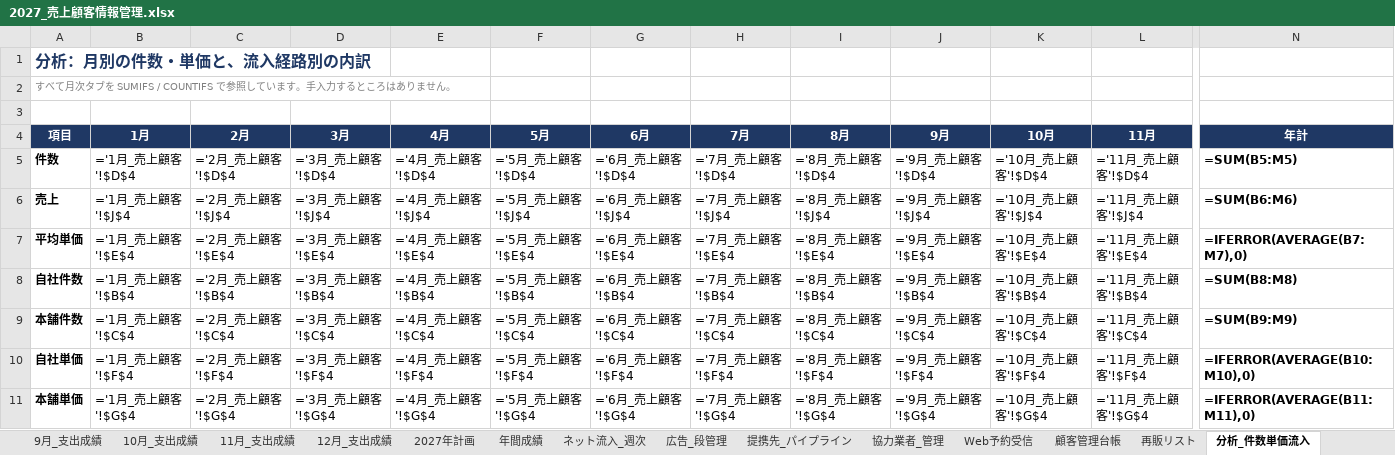
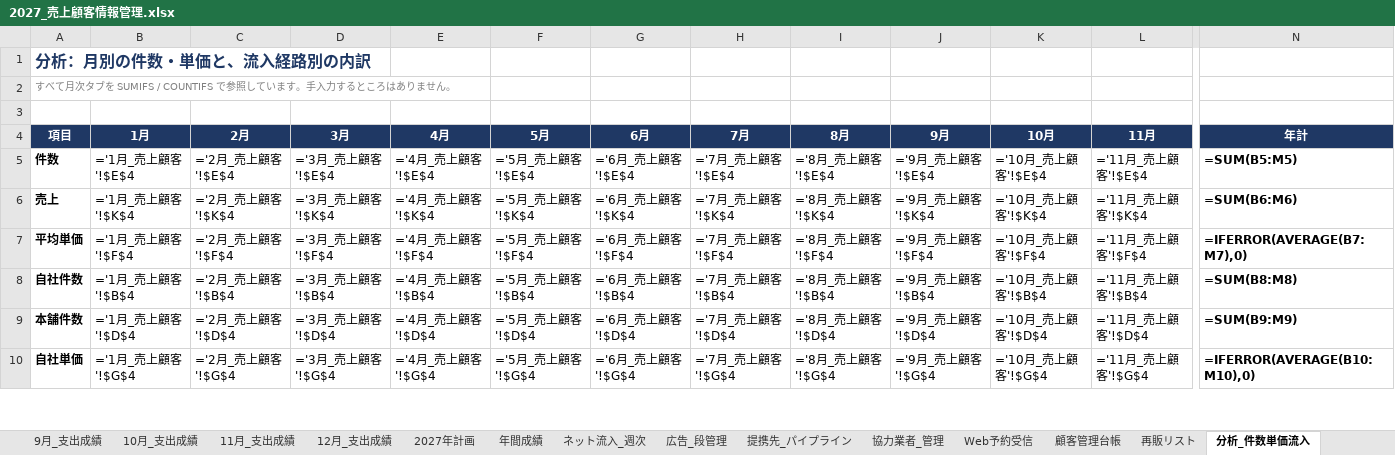
Before and after one commit to REI-SASAKI-HITOKACHi/one-marketing, an Excel workbook: spreadsheet/2027/2027_売上顧客情報管理.xlsx, sheet 分析_件数単価流入, drawn as a sheet; only a part is shown, gaps mark what is left out; values as stored, in another font and other column widths than the file's, no borders; formulas without a stored value are shown as written; removed rows and columns are numbered as before the commit, all else as after; rows hold the shown columns only; the diff covers the shown part only; the diff names each change by its address in the sheet, - before the commit and + after, or states it on an @@ line.

```diff
--- a/spreadsheet/2027/2027_売上顧客情報管理.xlsx (sheet 分析_件数単価流入)
+++ b/spreadsheet/2027/2027_売上顧客情報管理.xlsx (sheet 分析_件数単価流入)
-row 5: 件数 | ='1月_売上顧客'!$D$4 | ='2月_売上顧客'!$D$4 | ='3月_売上顧客'!$D$4 | ='4月_売上顧客'!$D$4 | ='5月_売上顧客'!$D$4 | ='6月_売上顧客'!$D$4 | ='7月_売上顧客'!$D$4 | ='8月_売上顧客'!$D$4 | ='9月_売上顧客'!$D$4 | ='10月_売上顧客'!$D$4 | ='11月_売上顧客'!$D$4 | =SUM(B5:M5)
-row 6: 売上 | ='1月_売上顧客'!$J$4 | ='2月_売上顧客'!$J$4 | ='3月_売上顧客'!$J$4 | ='4月_売上顧客'!$J$4 | ='5月_売上顧客'!$J$4 | ='6月_売上顧客'!$J$4 | ='7月_売上顧客'!$J$4 | ='8月_売上顧客'!$J$4 | ='9月_売上顧客'!$J$4 | ='10月_売上顧客'!$J$4 | ='11月_売上顧客'!$J$4 | =SUM(B6:M6)
-A5: 平均単価
+A5: 件数
-N5: =IFERROR(AVERAGE(B7:M7),0)
+N5: =SUM(B5:M5)
+row 6: 売上 | ='1月_売上顧客'!$K$4 | ='2月_売上顧客'!$K$4 | ='3月_売上顧客'!$K$4 | ='4月_売上顧客'!$K$4 | ='5月_売上顧客'!$K$4 | ='6月_売上顧客'!$K$4 | ='7月_売上顧客'!$K$4 | ='8月_売上顧客'!$K$4 | ='9月_売上顧客'!$K$4 | ='10月_売上顧客'!$K$4 | ='11月_売上顧客'!$K$4 | =SUM(B6:M6)
+row 7: 平均単価 | ='1月_売上顧客'!$F$4 | ='2月_売上顧客'!$F$4 | ='3月_売上顧客'!$F$4 | ='4月_売上顧客'!$F$4 | ='5月_売上顧客'!$F$4 | ='6月_売上顧客'!$F$4 | ='7月_売上顧客'!$F$4 | ='8月_売上顧客'!$F$4 | ='9月_売上顧客'!$F$4 | ='10月_売上顧客'!$F$4 | ='11月_売上顧客'!$F$4 | =IFERROR(AVERAGE(B7:M7),0)
-B9: ='1月_売上顧客'!$C$4
+B9: ='1月_売上顧客'!$D$4
-C9: ='2月_売上顧客'!$C$4
+C9: ='2月_売上顧客'!$D$4
-D9: ='3月_売上顧客'!$C$4
+D9: ='3月_売上顧客'!$D$4
-E9: ='4月_売上顧客'!$C$4
+E9: ='4月_売上顧客'!$D$4
-F9: ='5月_売上顧客'!$C$4
+F9: ='5月_売上顧客'!$D$4
-G9: ='6月_売上顧客'!$C$4
+G9: ='6月_売上顧客'!$D$4
-H9: ='7月_売上顧客'!$C$4
+H9: ='7月_売上顧客'!$D$4
-I9: ='8月_売上顧客'!$C$4
+I9: ='8月_売上顧客'!$D$4
-J9: ='9月_売上顧客'!$C$4
+J9: ='9月_売上顧客'!$D$4
-K9: ='10月_売上顧客'!$C$4
+K9: ='10月_売上顧客'!$D$4
-L9: ='11月_売上顧客'!$C$4
+L9: ='11月_売上顧客'!$D$4
-row 10: 自社単価 | ='1月_売上顧客'!$F$4 | ='2月_売上顧客'!$F$4 | ='3月_売上顧客'!$F$4 | ='4月_売上顧客'!$F$4 | ='5月_売上顧客'!$F$4 | ='6月_売上顧客'!$F$4 | ='7月_売上顧客'!$F$4 | ='8月_売上顧客'!$F$4 | ='9月_売上顧客'!$F$4 | ='10月_売上顧客'!$F$4 | ='11月_売上顧客'!$F$4 | =IFERROR(AVERAGE(B10:M10),0)
-A10: 本舗単価
+A10: 自社単価
-N10: =IFERROR(AVERAGE(B11:M11),0)
+N10: =IFERROR(AVERAGE(B10:M10),0)
```
Also changed, not shown: 1 added row and 521 edited cells elsewhere in this sheet, sheet 年間成績, sheet 1月_売上顧客, sheet 2月_売上顧客, sheet 3月_売上顧客, sheet 4月_売上顧客, sheet 5月_売上顧客, 20 more sheets, 3 other files.
